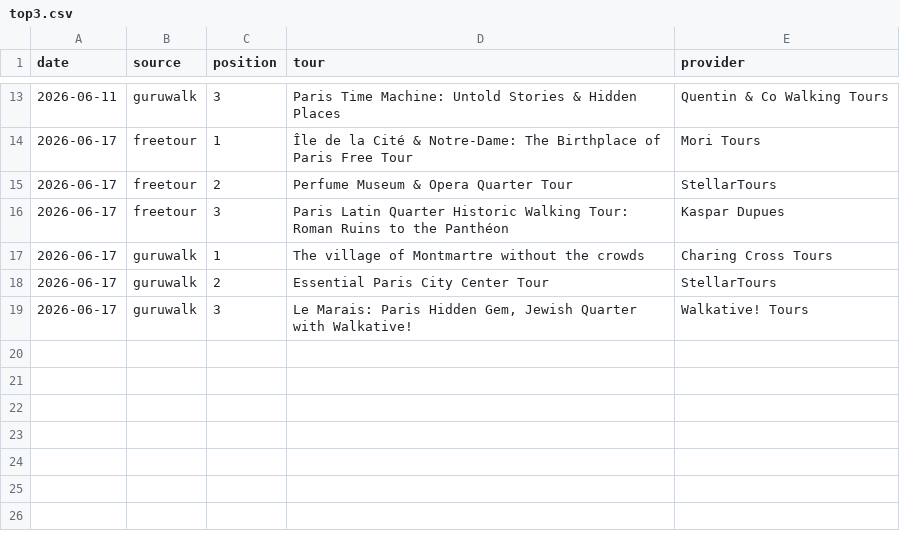
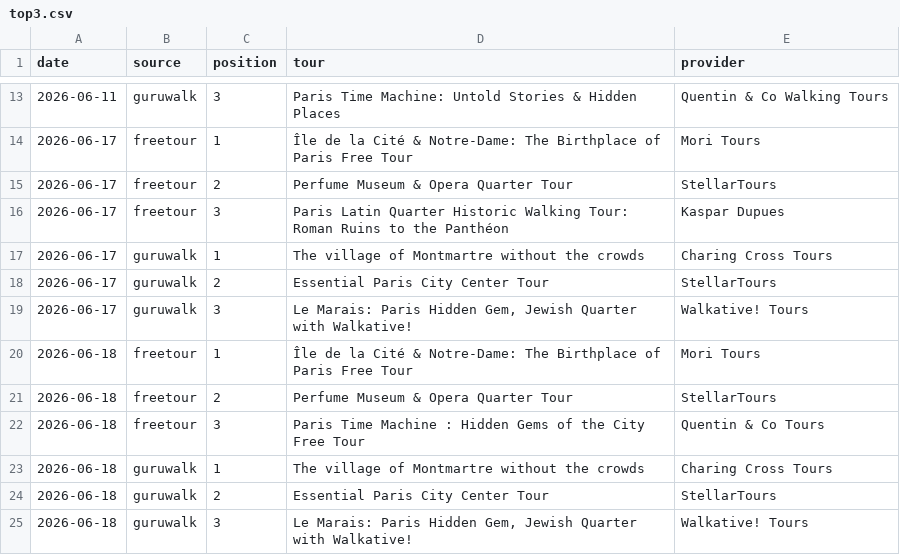
Before and after one commit to LR033/freetour-tracker, a CSV file: top3.csv, drawn as a sheet; only a part is shown, gaps mark what is left out.

```diff
--- a/top3.csv
+++ b/top3.csv
@@ -19 +19,7 @@ date,source,position,tour,provider
 2026-06-17,guruwalk,3,"Le Marais: Paris Hidden Gem, Jewish Quarter with Walkative!",Walkative! Tours
+2026-06-18,freetour,1,Île de la Cité & Notre-Dame: The Birthplace of Paris Free Tour,Mori Tours
+2026-06-18,freetour,2,Perfume Museum & Opera Quarter Tour,StellarTours
+2026-06-18,freetour,3,Paris Time Machine : Hidden Gems of the City Free Tour,Quentin & Co Tours
+2026-06-18,guruwalk,1,The village of Montmartre without the crowds,Charing Cross Tours
+2026-06-18,guruwalk,2,Essential Paris City Center Tour,StellarTours
+2026-06-18,guruwalk,3,"Le Marais: Paris Hidden Gem, Jewish Quarter with Walkative!",Walkative! Tours
```
Also changed, not shown: rankings.csv.
